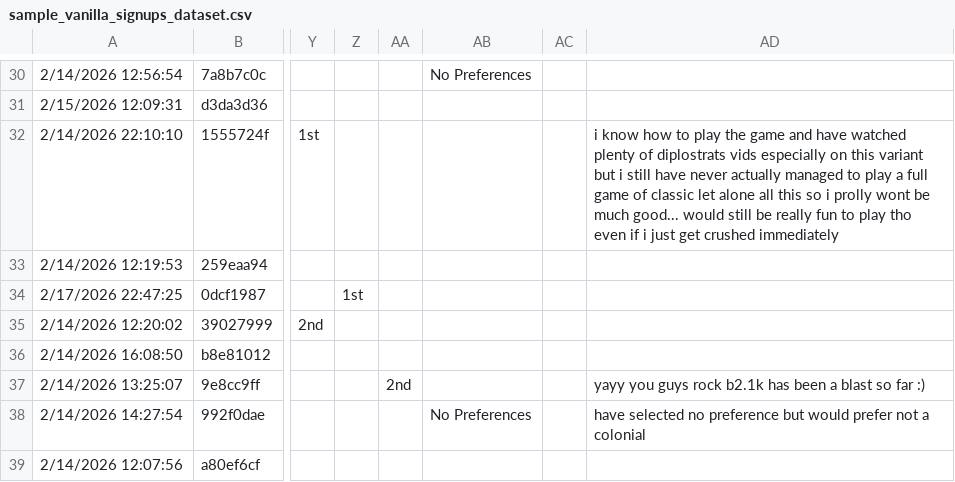
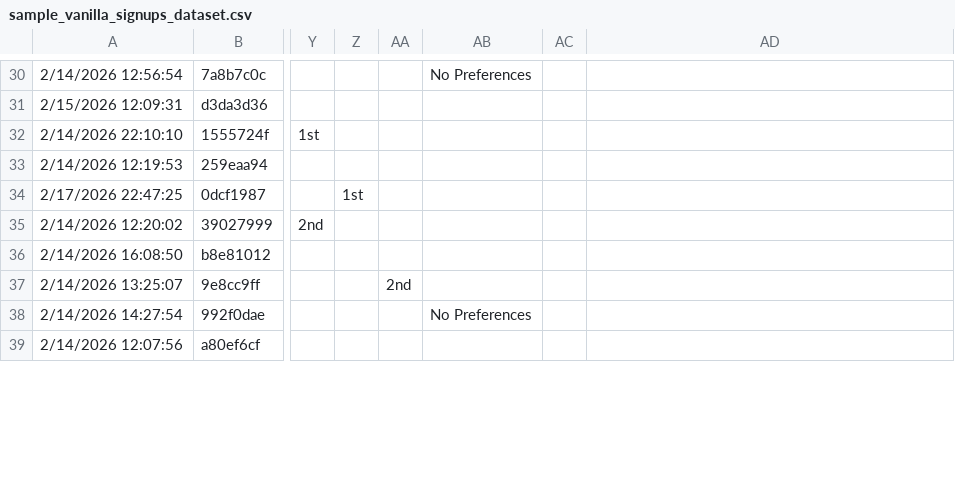
Before and after one commit to Imperial-Diplomacy/imperial-allocator, a CSV file: data/sample_vanilla_signups_dataset.csv, drawn as a sheet; only a part is shown, gaps mark what is left out; the diff covers the shown part only; the diff names each change by its address in the sheet, - before the commit and + after, or states it on an @@ line.

```diff
--- a/data/sample_vanilla_signups_dataset.csv
+++ b/data/sample_vanilla_signups_dataset.csv
-AD32: i know how to play the game and have watched plenty of diplostrats vids especially on this variant but i still have never actually managed to play a full game of classic let alone all this so i prolly wont be much good... would still be really fun to play tho even if i just get crushed immediately
+AD32: (empty)
-AD37: yayy you guys rock b2.1k has been a blast so far :)
+AD37: (empty)
-AD38: have selected no preference but would prefer not a colonial
+AD38: (empty)
```
Also changed, not shown: 70 edited cells elsewhere in this file.
